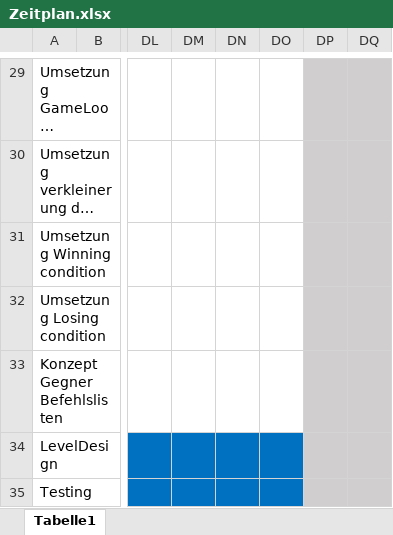
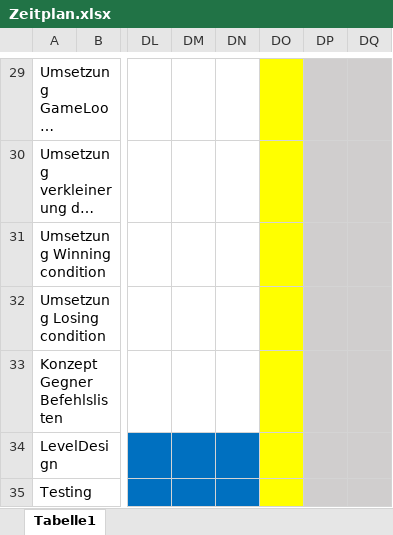
Before and after one commit to YoonieP/BachelorStudyProject, an Excel workbook: Documentation/Abgabe Manu/Zeitplan.xlsx, sheet Tabelle1, drawn as a sheet; only a part is shown, gaps mark what is left out; long unchanged cells end in …; values as stored, in another font and other column widths than the file's, no borders; the diff covers the shown part only; the diff names each change by its address in the sheet, - before the commit and + after, or states it on an @@ line.

```diff
--- a/Documentation/Abgabe Manu/Zeitplan.xlsx (sheet Tabelle1)
+++ b/Documentation/Abgabe Manu/Zeitplan.xlsx (sheet Tabelle1)
-DO29:DO33 fill: none
+DO29:DO33 fill: #FFFF00
-DO34:DO35 fill: #0070C0
+DO34:DO35 fill: #FFFF00
```
Also changed, not shown: 3 edited cells and cell formats elsewhere in this sheet.
